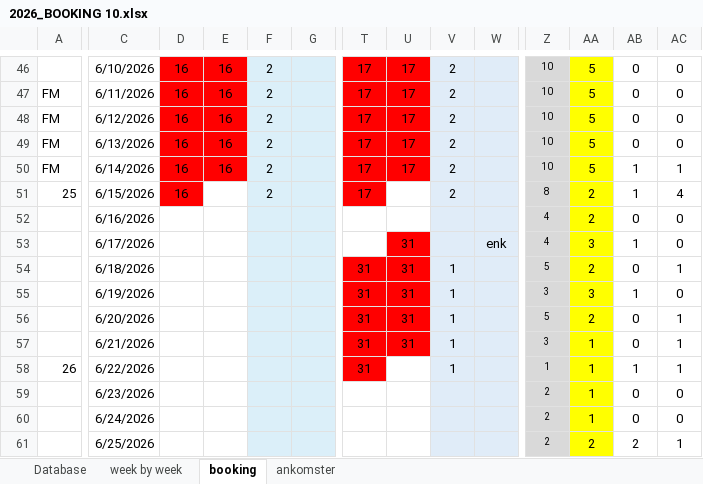
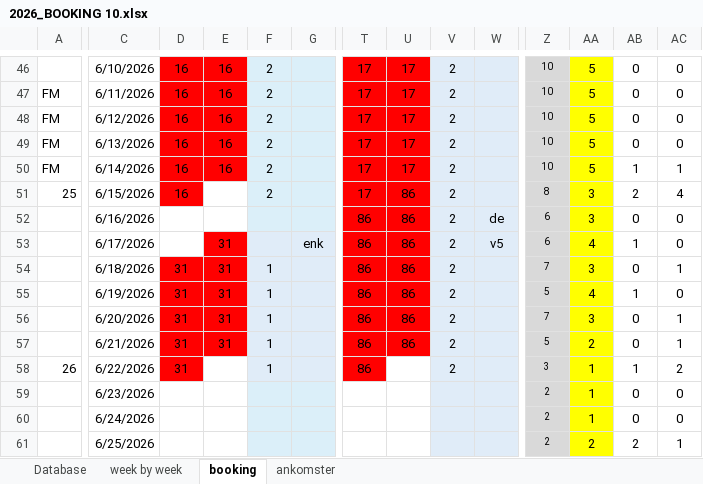
Before and after one commit to Hammerknuden/HK-portal10, an Excel workbook: 2026_BOOKING 10.xlsx, sheet booking, drawn as a sheet; only a part is shown, gaps mark what is left out; values as stored, in another font and other column widths than the file's, no borders; the diff covers the shown part only; the diff names each change by its address in the sheet, - before the commit and + after, or states it on an @@ line.

Commit message:
Excel update

```diff
--- a/2026_BOOKING 10.xlsx (sheet booking)
+++ b/2026_BOOKING 10.xlsx (sheet booking)
-U51:U52: (empty)
+U51:U52: 86
-U51 fill: none
+U51 fill: #FF0000
-AA51:AA52: 2
+AA51:AA52: 3
-AB51: 1
+AB51: 2
-T52:T53: (empty)
+T52:T53: 86
-T52:U52 fill: none
+T52:U52 fill: #FF0000
-V52:V53: (empty)
+V52:V53: 2
-W52: (empty)
+W52: de
-Z52:Z53: 4
+Z52:Z53: 6
-E53:E57: (empty)
+E53:E57: 31
-E53 fill: none
+E53 fill: #FF0000
-G53: (empty)
+G53: enk
-T53 fill: none
+T53 fill: #FF0000
-U53:U57: 31
+U53:U57: 86
-W53: enk
+W53: v5
-AA53: 3
+AA53: 4
-D54:D58: (empty)
+D54:D58: 31
-D54:E57 fill: none
+D54:E57 fill: #FF0000
-F54:F58: (empty)
+F54:F58: 1
-T54:T58: 31
+T54:T58: 86
-V54:V58: 1
+V54:V58: 2
-Z54: 5
+Z54: 7
-AA54: 2
+AA54: 3
-Z55: 3
+Z55: 5
-AA55: 3
+AA55: 4
-Z56: 5
+Z56: 7
-AA56: 2
+AA56: 3
-Z57: 3
+Z57: 5
-AA57: 1
+AA57: 2
-D58 fill: none
+D58 fill: #FF0000
-Z58: 1
+Z58: 3
-AC58: 1
+AC58: 2
```
Also changed, not shown: 47 edited cells and cell formats elsewhere in this sheet, sheet Database, sheet ankomster, sheet week by week, charts or pictures.
